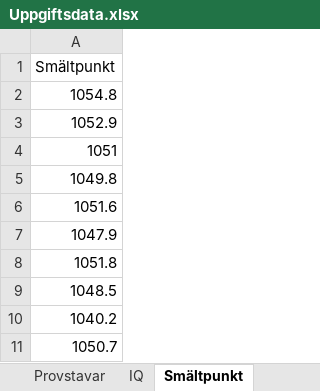
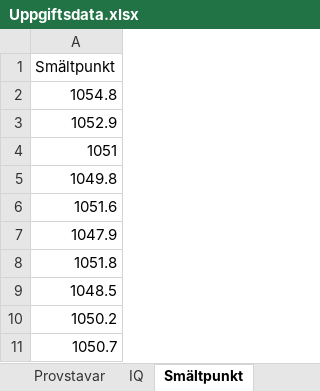
Before and after one commit to adamflr/ST0060, an Excel workbook: Data/Uppgiftsdata.xlsx, sheet Smältpunkt, drawn as a sheet; values as stored, in another font and other column widths than the file's, no borders; the diff names each change by its address in the sheet, - before the commit and + after, or states it on an @@ line.

Commit message:
Correct data

```diff
--- a/Data/Uppgiftsdata.xlsx (sheet Smältpunkt)
+++ b/Data/Uppgiftsdata.xlsx (sheet Smältpunkt)
-A10: 1040.2
+A10: 1050.2
```
Also changed, not shown: 1 other file.
